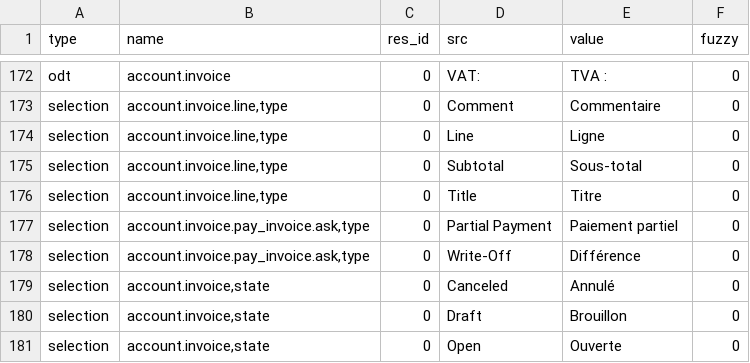
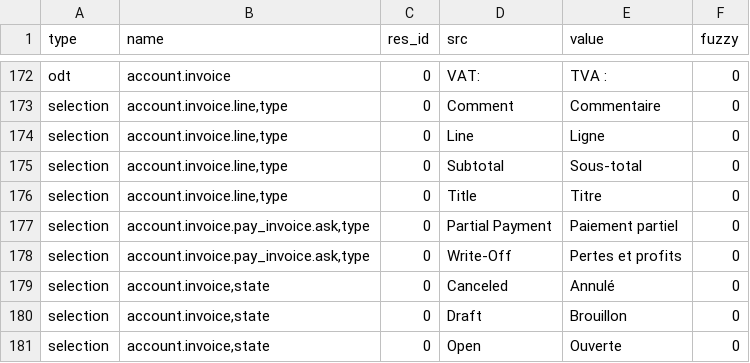
Before and after one commit to h4ck3rm1k3/account_invoice, a CSV file: fr_FR.csv, drawn as a sheet; only a part is shown, gaps mark what is left out.

Commit message:
Fix Write-Off translation for fr_FR

```diff
--- a/fr_FR.csv
+++ b/fr_FR.csv
@@ -191,3 +191,3 @@ selection,"account.invoice.line,type",0,Title,Titre,0
 selection,"account.invoice.pay_invoice.ask,type",0,Partial Payment,Paiement partiel,0
-selection,"account.invoice.pay_invoice.ask,type",0,Write-Off,Différence,0
+selection,"account.invoice.pay_invoice.ask,type",0,Write-Off,Pertes et profits,0
 selection,"account.invoice,state",0,Canceled,Annulé,0
```
